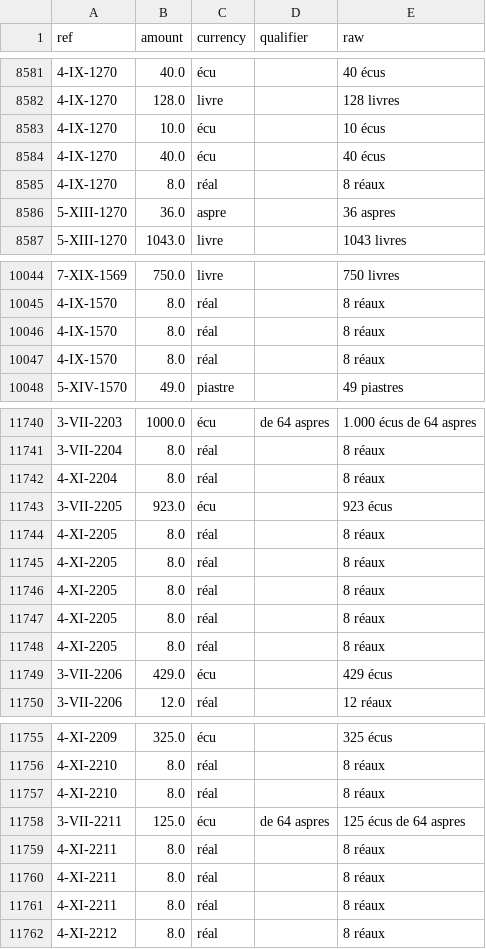
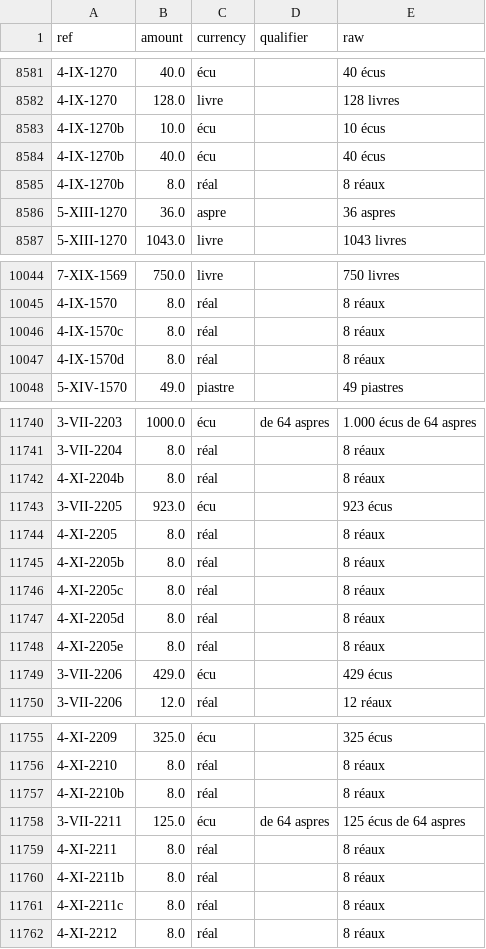
Before and after one commit to ozeleda/grandchamp-catalogue, a CSV file: csv/act_amounts.csv, drawn as a sheet; only a part is shown, gaps mark what is left out; the diff covers the shown part only.

```diff
--- a/csv/act_amounts.csv
+++ b/csv/act_amounts.csv
@@ -8582,5 +8582,5 @@
 4-IX-1270,128.0,livre,,128 livres
-4-IX-1270,10.0,écu,,10 écus
-4-IX-1270,40.0,écu,,40 écus
-4-IX-1270,8.0,réal,,8 réaux
+4-IX-1270b,10.0,écu,,10 écus
+4-IX-1270b,40.0,écu,,40 écus
+4-IX-1270b,8.0,réal,,8 réaux
 5-XIII-1270,36.0,aspre,,36 aspres
@@ -10045,4 +10045,4 @@
 4-IX-1570,8.0,réal,,8 réaux
-4-IX-1570,8.0,réal,,8 réaux
-4-IX-1570,8.0,réal,,8 réaux
+4-IX-1570c,8.0,réal,,8 réaux
+4-IX-1570d,8.0,réal,,8 réaux
 5-XIV-1570,49.0,piastre,,49 piastres
@@ -11741,9 +11741,9 @@
 3-VII-2204,8.0,réal,,8 réaux
-4-XI-2204,8.0,réal,,8 réaux
+4-XI-2204b,8.0,réal,,8 réaux
 3-VII-2205,923.0,écu,,923 écus
 4-XI-2205,8.0,réal,,8 réaux
-4-XI-2205,8.0,réal,,8 réaux
-4-XI-2205,8.0,réal,,8 réaux
-4-XI-2205,8.0,réal,,8 réaux
-4-XI-2205,8.0,réal,,8 réaux
+4-XI-2205b,8.0,réal,,8 réaux
+4-XI-2205c,8.0,réal,,8 réaux
+4-XI-2205d,8.0,réal,,8 réaux
+4-XI-2205e,8.0,réal,,8 réaux
 3-VII-2206,429.0,écu,,429 écus
@@ -11756,7 +11756,7 @@
 4-XI-2210,8.0,réal,,8 réaux
-4-XI-2210,8.0,réal,,8 réaux
+4-XI-2210b,8.0,réal,,8 réaux
 3-VII-2211,125.0,écu,de 64 aspres,125 écus de 64 aspres
 4-XI-2211,8.0,réal,,8 réaux
-4-XI-2211,8.0,réal,,8 réaux
-4-XI-2211,8.0,réal,,8 réaux
+4-XI-2211b,8.0,réal,,8 réaux
+4-XI-2211c,8.0,réal,,8 réaux
 4-XI-2212,8.0,réal,,8 réaux
```
Also changed, not shown: 25 edited cells elsewhere in this file, 4 other files.
